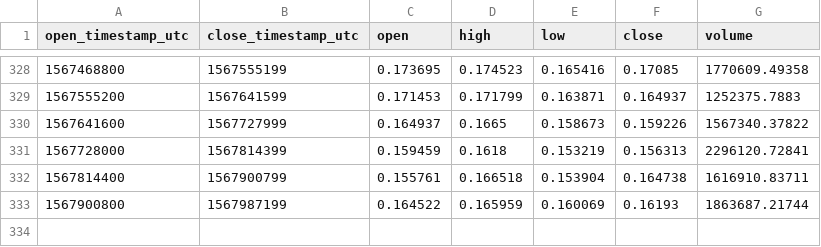
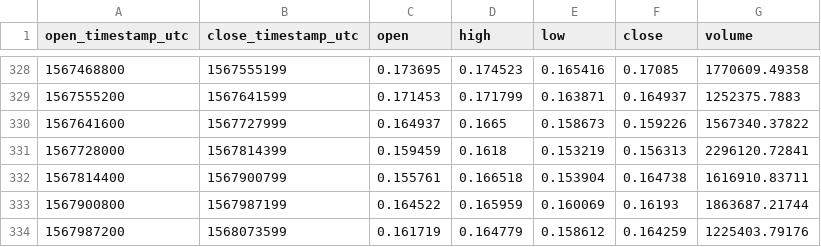
Before and after one commit to cryptobigbro/coinbasepro-ZRX-USD, a CSV file: coinbasepro-ZRX-USD-1d.csv, drawn as a sheet; only a part is shown, gaps mark what is left out.

```diff
--- a/coinbasepro-ZRX-USD-1d.csv
+++ b/coinbasepro-ZRX-USD-1d.csv
@@ -333 +333,2 @@ open_timestamp_utc,close_timestamp_utc,open,high,low,close,volume
 1567900800,1567987199,0.164522,0.165959,0.160069,0.16193,1863687.21744
+1567987200,1568073599,0.161719,0.164779,0.158612,0.164259,1225403.79176
```
Also changed, not shown: coinbasepro-ZRX-USD-1h.csv.
